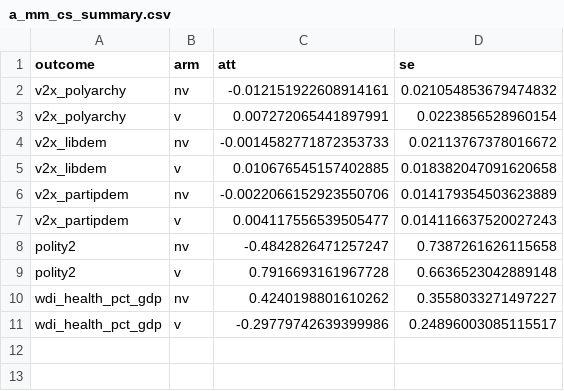
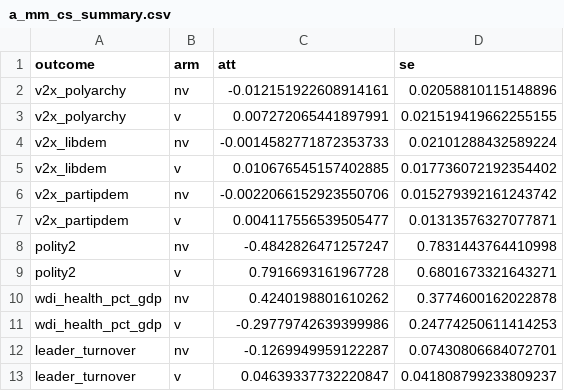
Before and after one commit to lobsterbush/movement-mechanics, a CSV file: output/tables/a_mm_cs_summary.csv, drawn as a sheet.

```diff
--- a/output/tables/a_mm_cs_summary.csv
+++ b/output/tables/a_mm_cs_summary.csv
@@ -1,11 +1,13 @@
 outcome,arm,att,se
-v2x_polyarchy,nv,-0.012151922608914161,0.021054853679474832
-v2x_polyarchy,v,0.007272065441897991,0.0223856528960154
-v2x_libdem,nv,-0.0014582771872353733,0.02113767378016672
-v2x_libdem,v,0.010676545157402885,0.018382047091620658
-v2x_partipdem,nv,-0.0022066152923550706,0.014179354503623889
-v2x_partipdem,v,0.004117556539505477,0.014116637520027243
-polity2,nv,-0.4842826471257247,0.7387261626115658
-polity2,v,0.7916693161967728,0.6636523042889148
-wdi_health_pct_gdp,nv,0.4240198801610262,0.3558033271497227
-wdi_health_pct_gdp,v,-0.29779742639399986,0.24896003085115517
+v2x_polyarchy,nv,-0.012151922608914161,0.02058810115148896
+v2x_polyarchy,v,0.007272065441897991,0.021519419662255155
+v2x_libdem,nv,-0.0014582771872353733,0.02101288432589224
+v2x_libdem,v,0.010676545157402885,0.017736072192354402
+v2x_partipdem,nv,-0.0022066152923550706,0.015279392161243742
+v2x_partipdem,v,0.004117556539505477,0.01313576327077871
+polity2,nv,-0.4842826471257247,0.7831443764410998
+polity2,v,0.7916693161967728,0.6801673321643271
+wdi_health_pct_gdp,nv,0.4240198801610262,0.3774600162022878
+wdi_health_pct_gdp,v,-0.29779742639399986,0.24774250611414253
+leader_turnover,nv,-0.1269949959122287,0.07430806684072701
+leader_turnover,v,0.04639337732220847,0.041808799233809237
```
Also changed, not shown: output/tables/a_mm_cs_contrast.csv, output/tables/a_mm_panelmatch_summary.csv, 40 other files.
